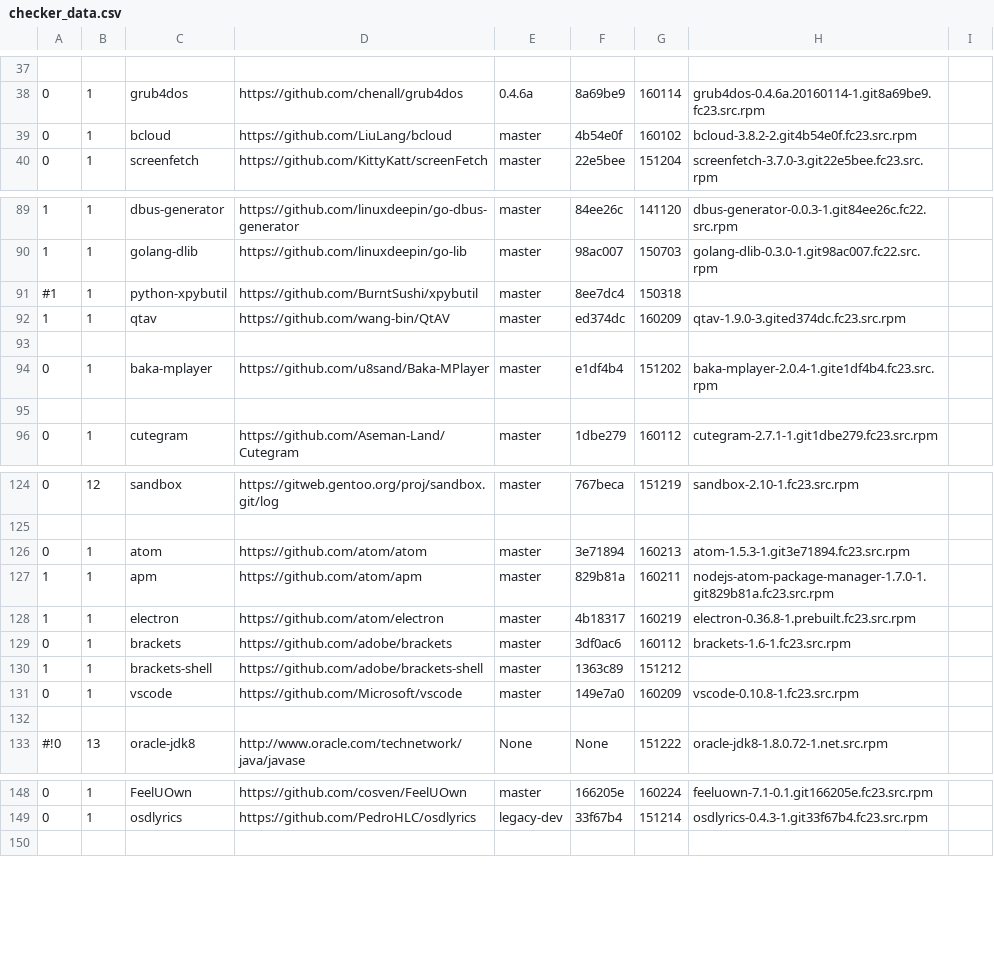
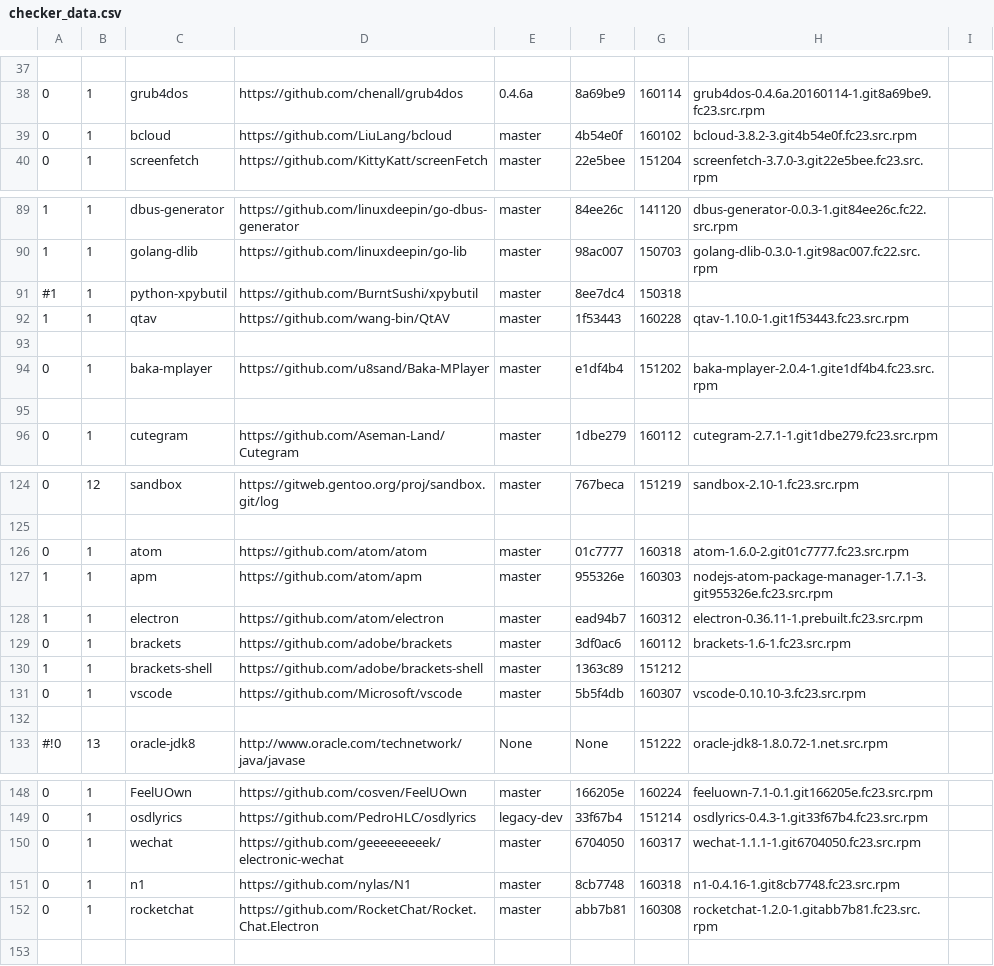
Before and after one commit to 1dot75cm/repo-checker, a CSV file: checker_data.csv, drawn as a sheet; only a part is shown, gaps mark what is left out.

Commit message:
update check data

```diff
--- a/checker_data.csv
+++ b/checker_data.csv
@@ -38,3 +38,3 @@
 0,1,grub4dos,https://github.com/chenall/grub4dos,0.4.6a,8a69be9,160114,grub4dos-0.4.6a.20160114-1.git8a69be9.fc23.src.rpm
-0,1,bcloud,https://github.com/LiuLang/bcloud,master,4b54e0f,160102,bcloud-3.8.2-2.git4b54e0f.fc23.src.rpm
+0,1,bcloud,https://github.com/LiuLang/bcloud,master,4b54e0f,160102,bcloud-3.8.2-3.git4b54e0f.fc23.src.rpm
 0,1,screenfetch,https://github.com/KittyKatt/screenFetch,master,22e5bee,151204,screenfetch-3.7.0-3.git22e5bee.fc23.src.rpm
@@ -91,3 +91,3 @@
 #1,1,python-xpybutil,https://github.com/BurntSushi/xpybutil,master,8ee7dc4,150318
-1,1,qtav,https://github.com/wang-bin/QtAV,master,ed374dc,160209,qtav-1.9.0-3.gited374dc.fc23.src.rpm
+1,1,qtav,https://github.com/wang-bin/QtAV,master,1f53443,160228,qtav-1.10.0-1.git1f53443.fc23.src.rpm
 
@@ -125,8 +125,8 @@
 
-0,1,atom,https://github.com/atom/atom,master,3e71894,160213,atom-1.5.3-1.git3e71894.fc23.src.rpm
-1,1,apm,https://github.com/atom/apm,master,829b81a,160211,nodejs-atom-package-manager-1.7.0-1.git829b81a.fc23.src.rpm
-1,1,electron,https://github.com/atom/electron,master,4b18317,160219,electron-0.36.8-1.prebuilt.fc23.src.rpm
+0,1,atom,https://github.com/atom/atom,master,01c7777,160318,atom-1.6.0-2.git01c7777.fc23.src.rpm
+1,1,apm,https://github.com/atom/apm,master,955326e,160303,nodejs-atom-package-manager-1.7.1-3.git955326e.fc23.src.rpm
+1,1,electron,https://github.com/atom/electron,master,ead94b7,160312,electron-0.36.11-1.prebuilt.fc23.src.rpm
 0,1,brackets,https://github.com/adobe/brackets,master,3df0ac6,160112,brackets-1.6-1.fc23.src.rpm
 1,1,brackets-shell,https://github.com/adobe/brackets-shell,master,1363c89,151212
-0,1,vscode,https://github.com/Microsoft/vscode,master,149e7a0,160209,vscode-0.10.8-1.fc23.src.rpm
+0,1,vscode,https://github.com/Microsoft/vscode,master,5b5f4db,160307,vscode-0.10.10-3.fc23.src.rpm
 
@@ -149,2 +149,5 @@
 0,1,osdlyrics,https://github.com/PedroHLC/osdlyrics,legacy-dev,33f67b4,151214,osdlyrics-0.4.3-1.git33f67b4.fc23.src.rpm
+0,1,wechat,https://github.com/geeeeeeeeek/electronic-wechat,master,6704050,160317,wechat-1.1.1-1.git6704050.fc23.src.rpm
+0,1,n1,https://github.com/nylas/N1,master,8cb7748,160318,n1-0.4.16-1.git8cb7748.fc23.src.rpm
+0,1,rocketchat,https://github.com/RocketChat/Rocket.Chat.Electron,master,abb7b81,160308,rocketchat-1.2.0-1.gitabb7b81.fc23.src.rpm
 
```
